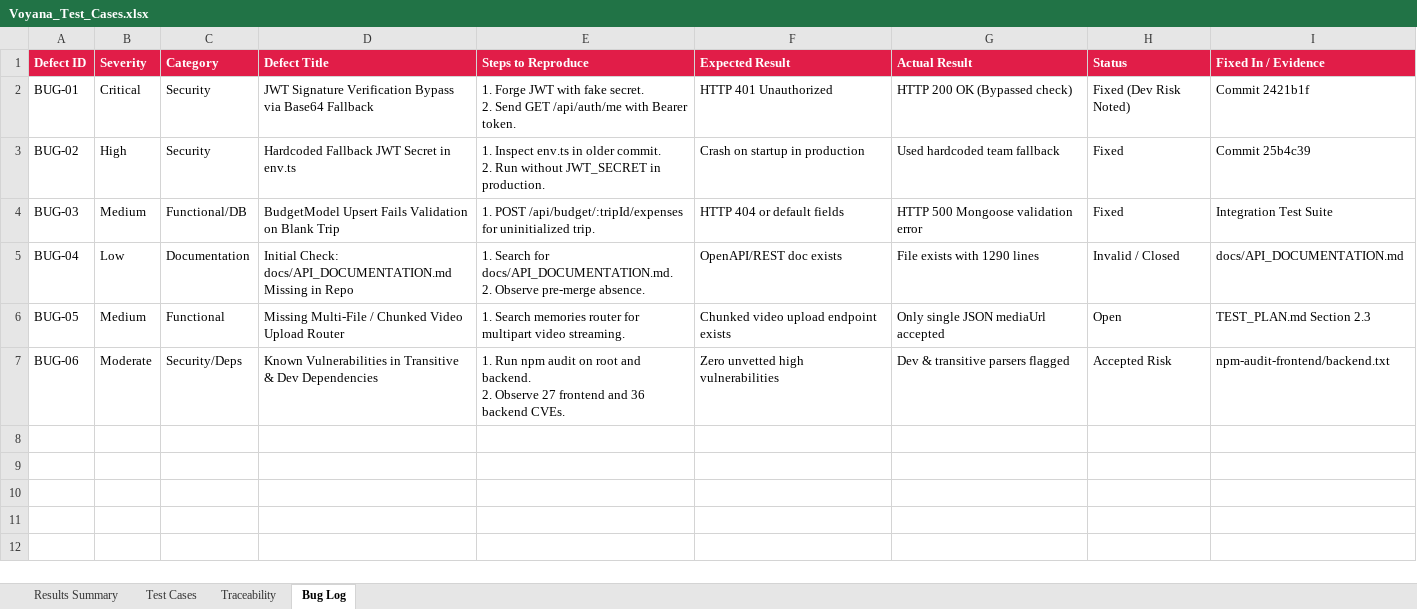
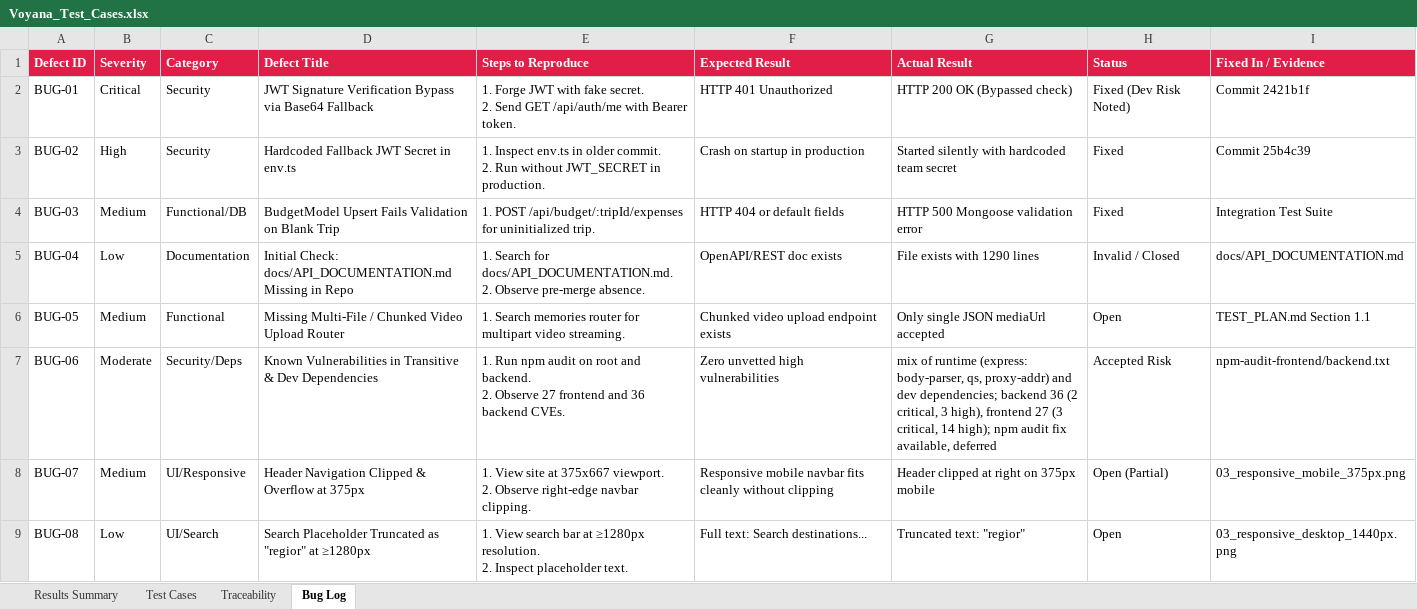
Before and after one commit to DiyaShah25/Voyana, an Excel workbook: docs/testing/submission/Voyana_Test_Cases.xlsx, sheet Bug Log, drawn as a sheet; values as stored, in another font and other column widths than the file's, no borders; ↵ is a line break in a cell; the diff names each change by its address in the sheet, - before the commit and + after, or states it on an @@ line.

Commit message:
docs(testing): update metrics, commit hash, bug log and retake evidence screenshots

```diff
--- a/docs/testing/submission/Voyana_Test_Cases.xlsx (sheet Bug Log)
+++ b/docs/testing/submission/Voyana_Test_Cases.xlsx (sheet Bug Log)
-G3 (Actual Result): Used hardcoded team fallback
+G3 (Actual Result): Started silently with hardcoded team secret
-I6 (Fixed In / Evidence): TEST_PLAN.md Section 2.3
+I6 (Fixed In / Evidence): TEST_PLAN.md Section 1.1
-G7 (Actual Result): Dev & transitive parsers flagged
+G7 (Actual Result): mix of runtime (express: body-parser, qs, proxy-addr) and dev dependencies; backend 36 (2 critical, 3 high), frontend 27 (3 critical, 14 high); npm audit fix available, deferred
+row 8: BUG-07 | Medium | UI/Responsive | Header Navigation Clipped & Overflow at 375px | 1. View site at 375x667 viewport. ↵ 2. Observe right-edge navbar clipping. | Responsive mobile navbar fits cleanly without clipping | Header clipped at right on 375px mobile | Open (Partial) | 03_responsive_mobile_375px.png
+row 9: BUG-08 | Low | UI/Search | Search Placeholder Truncated as "regior" at ≥1280px | 1. View search bar at ≥1280px resolution. ↵ 2. Inspect placeholder text. | Full text: Search destinations... | Truncated text: "regior" | Open | 03_responsive_desktop_1440px.png
```
Also changed, not shown: sheet Results Summary, sheet Traceability, 24 other files.
